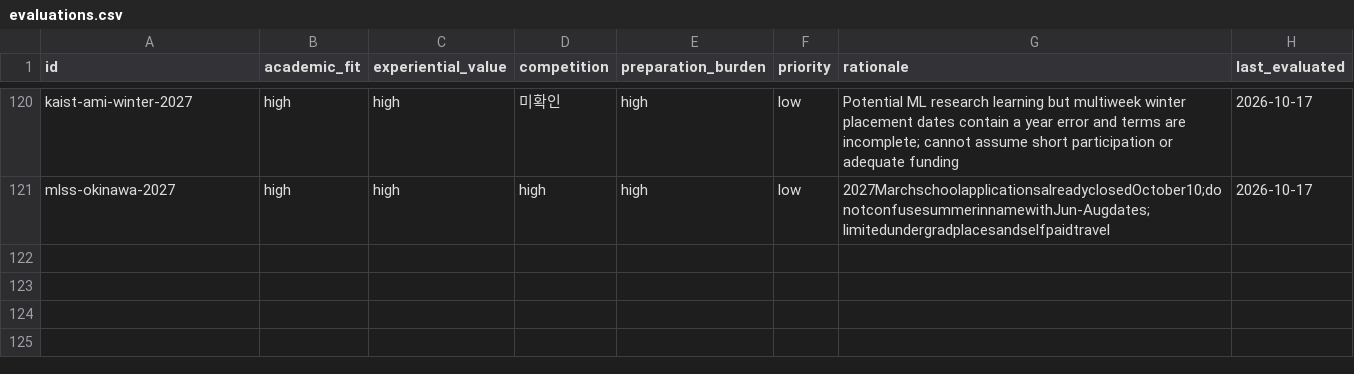
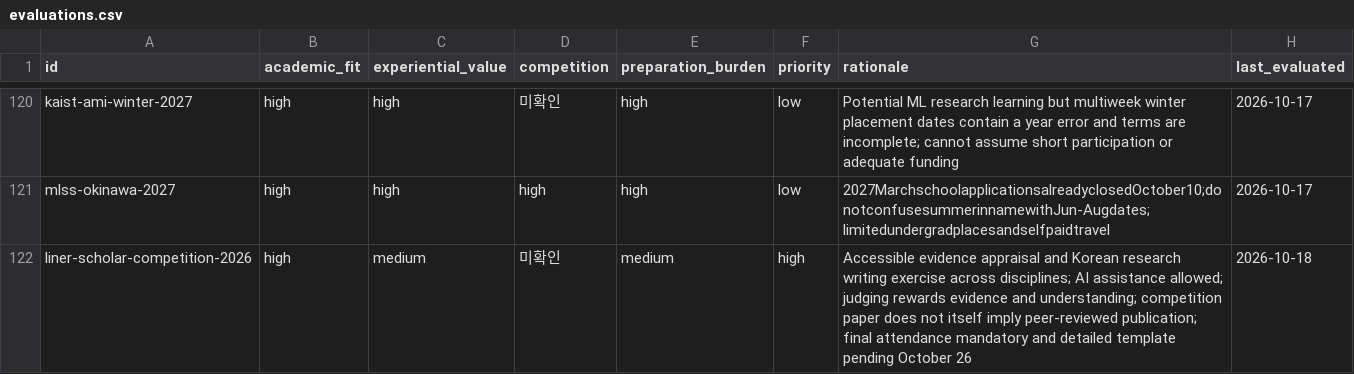
Before and after one commit to ktasha45/radar, a CSV file: data/evaluations.csv, drawn as a sheet; only a part is shown, gaps mark what is left out.

```diff
--- a/data/evaluations.csv
+++ b/data/evaluations.csv
@@ -121 +121,2 @@ kaist-ami-winter-2027,high,high,미확인,high,low,Potential ML research learnin
 mlss-okinawa-2027,high,high,high,high,low,2027MarchschoolapplicationsalreadyclosedOctober10;do notconfusesummerinnamewithJun-Augdates;limitedundergradplacesandselfpaidtravel,2026-10-17
+liner-scholar-competition-2026,high,medium,미확인,medium,high,Accessible evidence appraisal and Korean research writing exercise across disciplines; AI assistance allowed; judging rewards evidence and understanding; competition paper does not itself imply peer-reviewed publication; final attendance mandatory and detailed template pending October 26,2026-10-18
```
Also changed, not shown: data/opportunities.csv, 1 other file.
